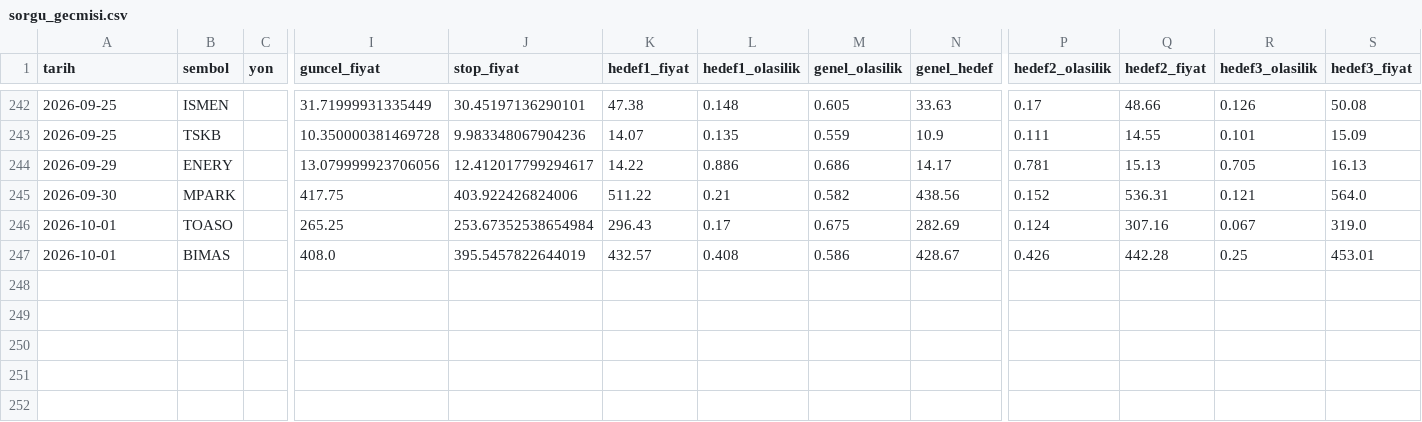
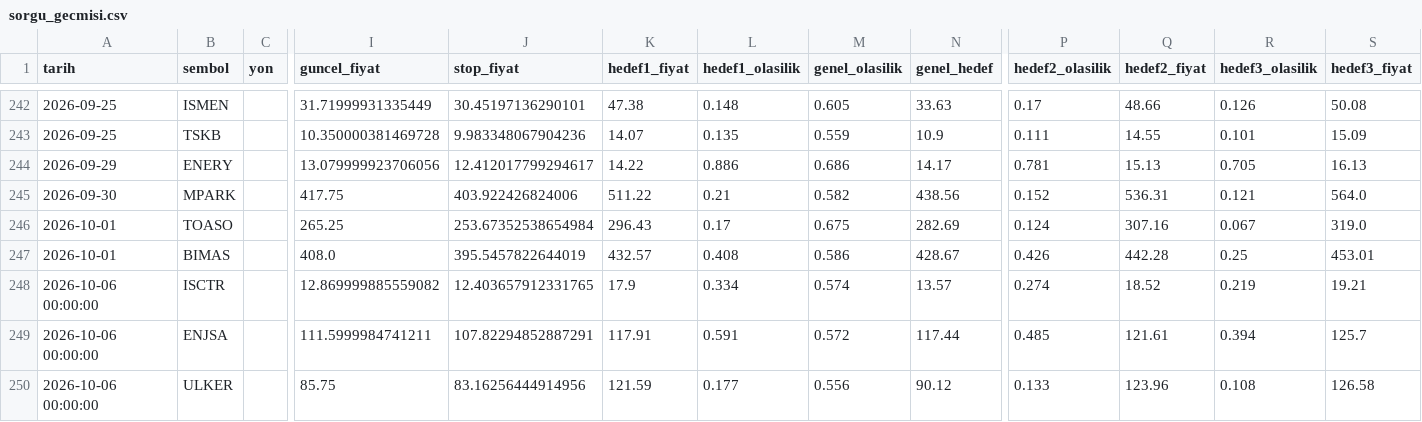
Before and after one commit to sifirdanbine01-commits/bist100-ai-tahmin, a CSV file: sorgu_gecmisi.csv, drawn as a sheet; only a part is shown, gaps mark what is left out; rows hold the shown columns only; the diff names each change by its address in the sheet, - before the commit and + after, or states it on an @@ line.

```diff
--- a/sorgu_gecmisi.csv
+++ b/sorgu_gecmisi.csv
+row 248: 2026-10-06 00:00:00 | ISCTR |  | 12.869999885559082 | 12.403657912331765 | 17.9 | 0.334 | 0.574 | 13.57 | 0.274 | 18.52 | 0.219 | 19.21
+row 249: 2026-10-06 00:00:00 | ENJSA |  | 111.5999984741211 | 107.82294852887291 | 117.91 | 0.591 | 0.572 | 117.44 | 0.485 | 121.61 | 0.394 | 125.7
+row 250: 2026-10-06 00:00:00 | ULKER |  | 85.75 | 83.16256444914956 | 121.59 | 0.177 | 0.556 | 90.12 | 0.133 | 123.96 | 0.108 | 126.58
```
Also changed, not shown: pozisyon_gecmisi.csv, 1 other file.
